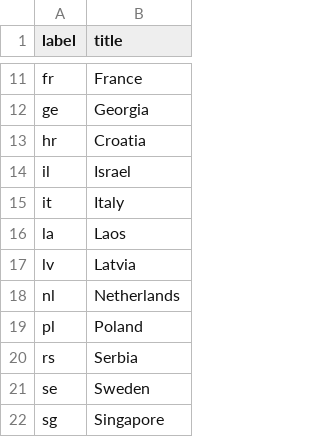
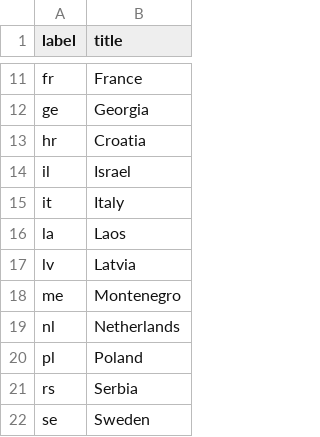
Before and after one commit to raskumandrin/raskumandrin.github.io, a CSV file: _data/en/countries.csv, drawn as a sheet; only a part is shown, gaps mark what is left out; the shorter side is filled out with more unchanged rows.

```diff
--- a/_data/en/countries.csv
+++ b/_data/en/countries.csv
@@ -17,2 +17,3 @@ la,Laos
 lv,Latvia
+me,Montenegro
 nl,Netherlands
```
Also changed, not shown: _data/ru/countries.csv, 5 other files.
